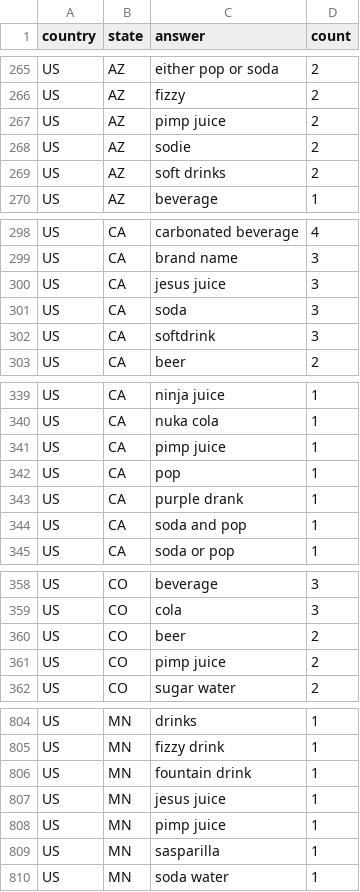
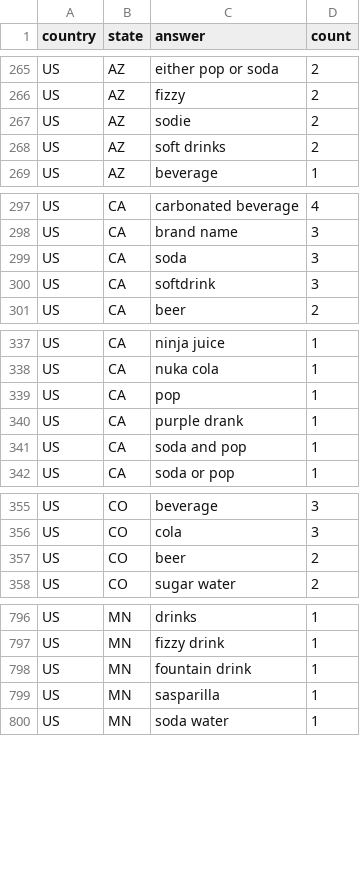
Before and after one commit to almccon/popvssoda, a CSV file: data/other_answers.csv, drawn as a sheet; only a part is shown, gaps mark what is left out; the diff covers the shown part only.

```diff
--- a/data/other_answers.csv
+++ b/data/other_answers.csv
@@ -266,3 +266,2 @@ US,AZ,either pop or soda,2
 US,AZ,fizzy,2
-US,AZ,pimp juice,2
 US,AZ,sodie,2
@@ -299,3 +298,2 @@ US,CA,carbonated beverage,4
 US,CA,brand name,3
-US,CA,jesus juice,3
 US,CA,soda,3
@@ -340,3 +338,2 @@ US,CA,ninja juice,1
 US,CA,nuka cola,1
-US,CA,pimp juice,1
 US,CA,pop,1
@@ -360,3 +357,2 @@ US,CO,cola,3
 US,CO,beer,2
-US,CO,pimp juice,2
 US,CO,sugar water,2
@@ -806,4 +798,2 @@ US,MN,fizzy drink,1
 US,MN,fountain drink,1
-US,MN,jesus juice,1
-US,MN,pimp juice,1
 US,MN,sasparilla,1
```
Also changed, not shown: 10 removed rows elsewhere in this file, 15 other files.
